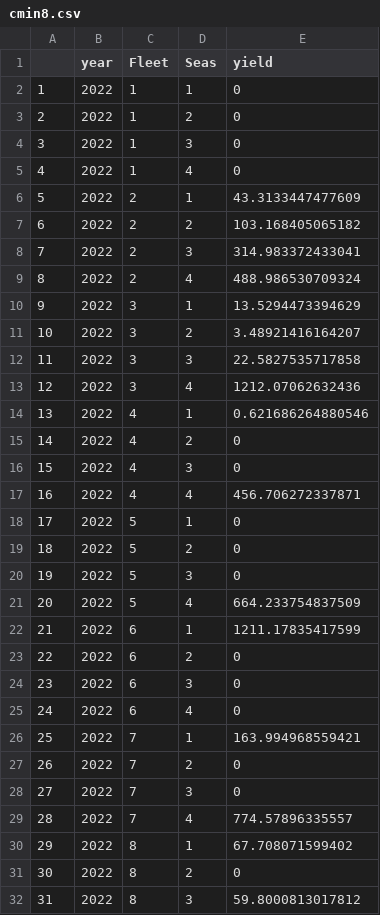
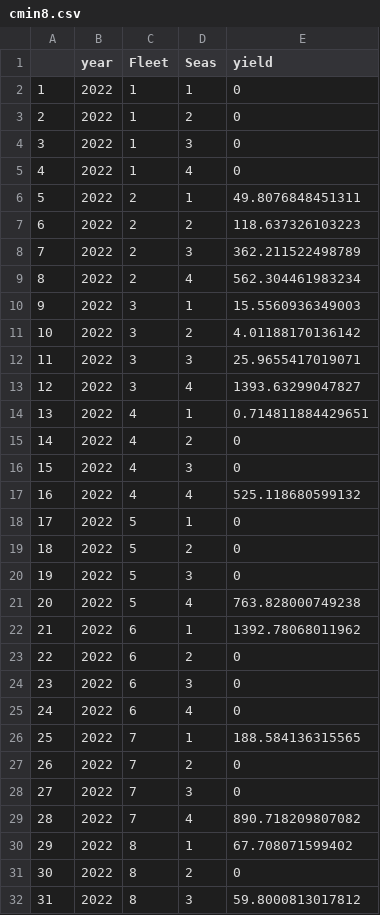
Before and after one commit to detommas/PBF_MSE, a CSV file: PBF_MSE/cmin8.csv, drawn as a sheet; only a part is shown; the diff covers the shown part only.

Commit message:
New minimum CMM

```diff
--- a/PBF_MSE/cmin8.csv
+++ b/PBF_MSE/cmin8.csv
@@ -5,14 +5,14 @@
 "4",2022,1,4,0
-"5",2022,2,1,43.3133447477609
-"6",2022,2,2,103.168405065182
-"7",2022,2,3,314.983372433041
-"8",2022,2,4,488.986530709324
-"9",2022,3,1,13.5294473394629
-"10",2022,3,2,3.48921416164207
-"11",2022,3,3,22.5827535717858
-"12",2022,3,4,1212.07062632436
-"13",2022,4,1,0.621686264880546
+"5",2022,2,1,49.8076848451311
+"6",2022,2,2,118.637326103223
+"7",2022,2,3,362.211522498789
+"8",2022,2,4,562.304461983234
+"9",2022,3,1,15.5560936349003
+"10",2022,3,2,4.01188170136142
+"11",2022,3,3,25.9655417019071
+"12",2022,3,4,1393.63299047827
+"13",2022,4,1,0.714811884429651
 "14",2022,4,2,0
 "15",2022,4,3,0
-"16",2022,4,4,456.706272337871
+"16",2022,4,4,525.118680599132
 "17",2022,5,1,0
@@ -20,4 +20,4 @@
 "19",2022,5,3,0
-"20",2022,5,4,664.233754837509
-"21",2022,6,1,1211.17835417599
+"20",2022,5,4,763.828000749238
+"21",2022,6,1,1392.78068011962
 "22",2022,6,2,0
@@ -25,6 +25,6 @@
 "24",2022,6,4,0
-"25",2022,7,1,163.994968559421
+"25",2022,7,1,188.584136315565
 "26",2022,7,2,0
 "27",2022,7,3,0
-"28",2022,7,4,774.57896335557
+"28",2022,7,4,890.718209807082
 "29",2022,8,1,67.708071599402
```
Also changed, not shown: 18 edited cells elsewhere in this file.
